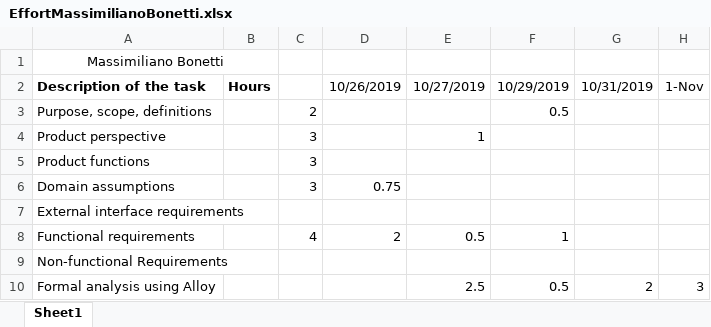
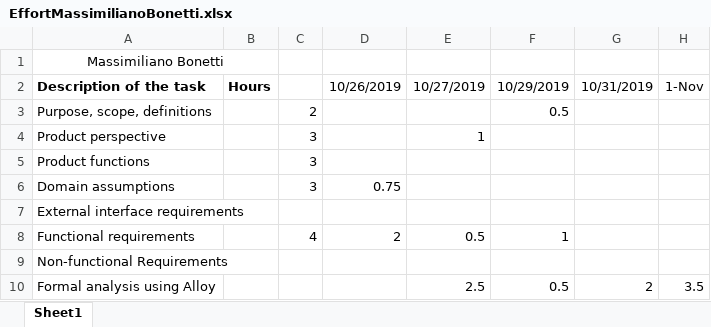
Before and after one commit to gianfi12/AbboAccordiBonetti, an Excel workbook: Effort/EffortMassimilianoBonetti.xlsx, sheet Sheet1, drawn as a sheet; values as stored, in another font and other column widths than the file's, no borders; the diff names each change by its address in the sheet, - before the commit and + after, or states it on an @@ line.

```diff
--- a/Effort/EffortMassimilianoBonetti.xlsx (sheet Sheet1)
+++ b/Effort/EffortMassimilianoBonetti.xlsx (sheet Sheet1)
-H10: 3
+H10: 3.5
```
Also changed, not shown: 1 other file.
